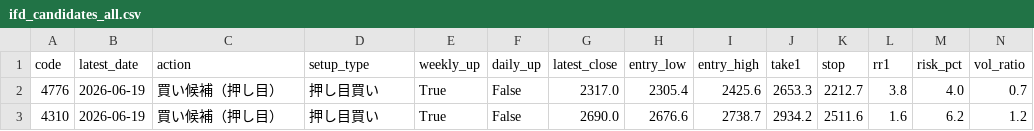
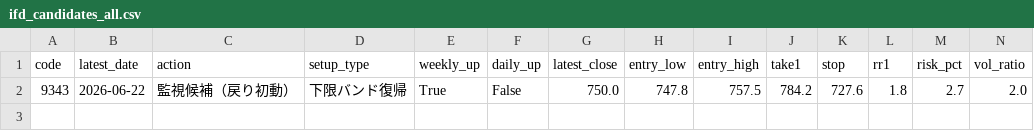
Before and after one commit to bosonization/kabu8-dashboard, a CSV file: dashboard_data/ifd_candidates_all.csv, drawn as a sheet; only a part is shown; removed rows and columns are numbered as before the commit, all else as after; rows hold the shown columns only; the diff names each change by its address in the sheet, - before the commit and + after, or states it on an @@ line.

```diff
--- a/dashboard_data/ifd_candidates_all.csv
+++ b/dashboard_data/ifd_candidates_all.csv
-row 2: 4776 | 2026-06-19 | 買い候補（押し目） | 押し目買い | True | False | 2317.0 | 2305.4 | 2425.6 | 2653.3 | 2212.7 | 3.8 | 4.0 | 0.7
-row 3: 4310 | 2026-06-19 | 買い候補（押し目） | 押し目買い | True | False | 2690.0 | 2676.6 | 2738.7 | 2934.2 | 2511.6 | 1.6 | 6.2 | 1.2
+row 2: 9343 | 2026-06-22 | 監視候補（戻り初動） | 下限バンド復帰 | True | False | 750.0 | 747.8 | 757.5 | 784.2 | 727.6 | 1.8 | 2.7 | 2.0
```
Also changed, not shown: dashboard_data/ifd_candidates_preopen.csv, dashboard_data/technical_buy_candidates.csv, 5 other files.
